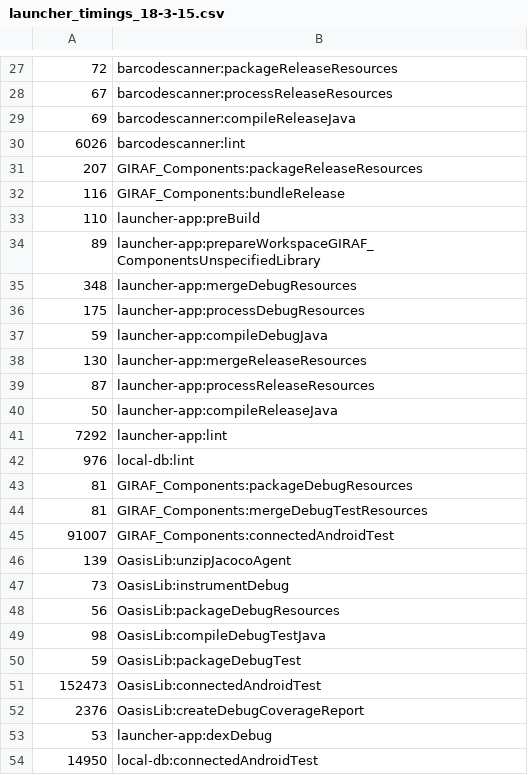
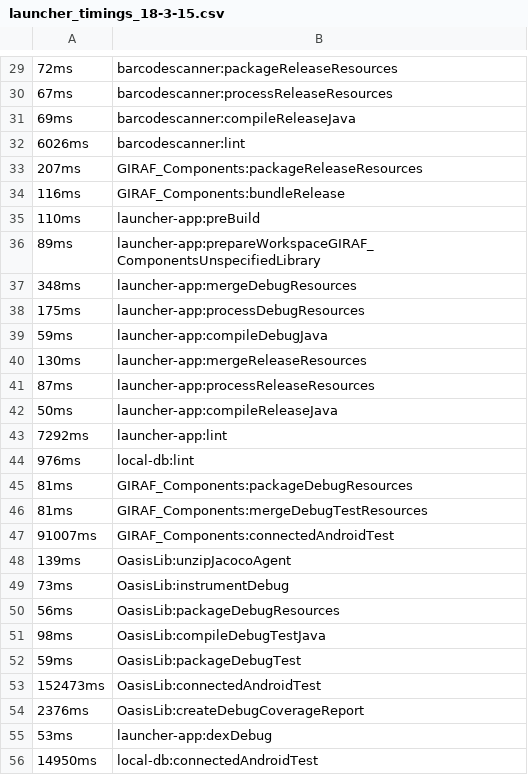
Before and after one commit to Spinkelben/P6, a CSV file: data/launcher_timings_18-3-15.csv, drawn as a sheet; only a part is shown, gaps mark what is left out; addresses are those after the commit; the diff covers the shown part only; the diff names each change by its address in the sheet, - before the commit and + after, or states it on an @@ line.

```diff
--- a/data/launcher_timings_18-3-15.csv
+++ b/data/launcher_timings_18-3-15.csv
-A29: 72
+A29: 72ms
-A30: 67
+A30: 67ms
-A31: 69
+A31: 69ms
-A32: 6026
+A32: 6026ms
-A33: 207
+A33: 207ms
-A34: 116
+A34: 116ms
-A35: 110
+A35: 110ms
-A36: 89
+A36: 89ms
-A37: 348
+A37: 348ms
-A38: 175
+A38: 175ms
-A39: 59
+A39: 59ms
-A40: 130
+A40: 130ms
-A41: 87
+A41: 87ms
-A42: 50
+A42: 50ms
-A43: 7292
+A43: 7292ms
-A44: 976
+A44: 976ms
-A45:A46: 81
+A45:A46: 81ms
-A47: 91007
+A47: 91007ms
-A48: 139
+A48: 139ms
-A49: 73
+A49: 73ms
-A50: 56
+A50: 56ms
-A51: 98
+A51: 98ms
-A52: 59
+A52: 59ms
-A53: 152473
+A53: 152473ms
-A54: 2376
+A54: 2376ms
-A55: 53
+A55: 53ms
-A56: 14950
+A56: 14950ms
```
Also changed, not shown: 21 added rows and 25 edited cells elsewhere in this file, 3 other files.
